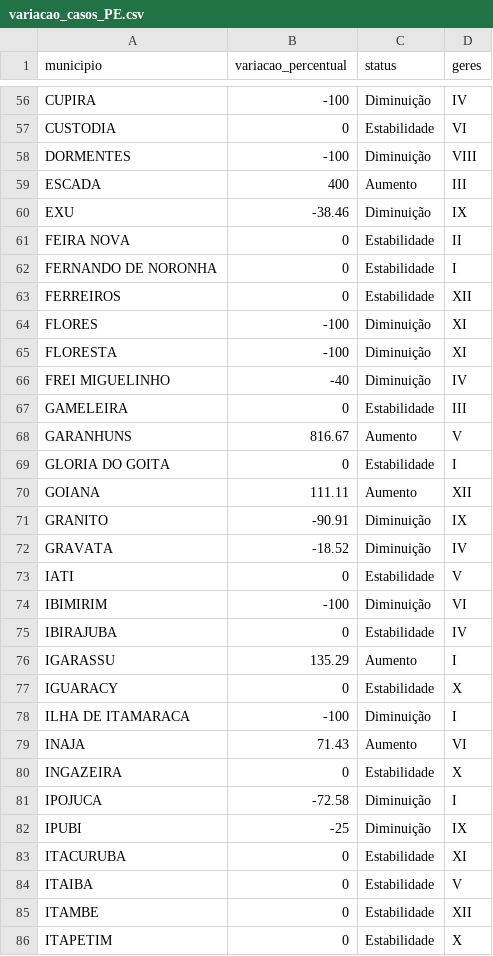
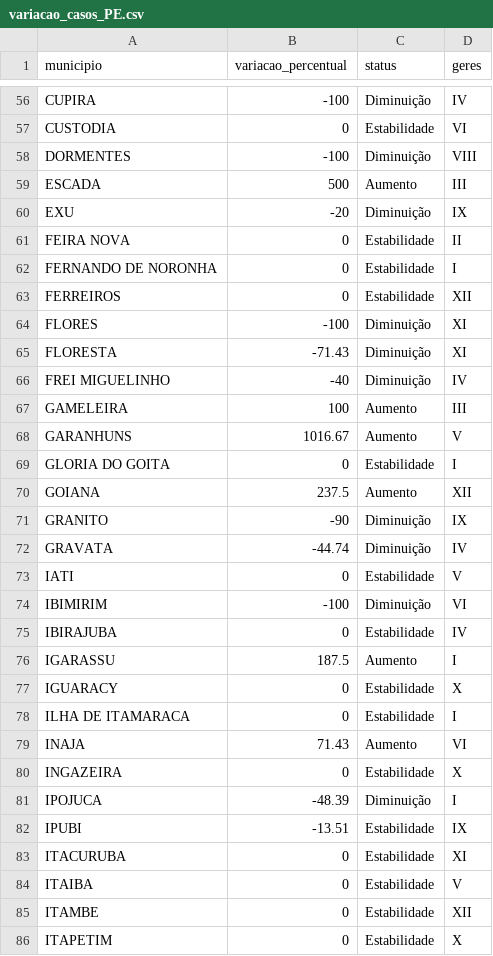
Before and after one commit to edneide/covid-19_Pernambuco, a CSV file: variacao_casos_PE.csv, drawn as a sheet; only a part is shown, gaps mark what is left out; the diff covers the shown part only.

```diff
--- a/variacao_casos_PE.csv
+++ b/variacao_casos_PE.csv
@@ -58,4 +58,4 @@
 "DORMENTES",-100,"Diminuição","VIII"
-"ESCADA",400,"Aumento","III"
-"EXU",-38.46,"Diminuição","IX"
+"ESCADA",500,"Aumento","III"
+"EXU",-20,"Diminuição","IX"
 "FEIRA NOVA",0,"Estabilidade","II"
@@ -64,10 +64,10 @@
 "FLORES",-100,"Diminuição","XI"
-"FLORESTA",-100,"Diminuição","XI"
+"FLORESTA",-71.43,"Diminuição","XI"
 "FREI MIGUELINHO",-40,"Diminuição","IV"
-"GAMELEIRA",0,"Estabilidade","III"
-"GARANHUNS",816.67,"Aumento","V"
+"GAMELEIRA",100,"Aumento","III"
+"GARANHUNS",1016.67,"Aumento","V"
 "GLORIA DO GOITA",0,"Estabilidade","I"
-"GOIANA",111.11,"Aumento","XII"
-"GRANITO",-90.91,"Diminuição","IX"
-"GRAVATA",-18.52,"Diminuição","IV"
+"GOIANA",237.5,"Aumento","XII"
+"GRANITO",-90,"Diminuição","IX"
+"GRAVATA",-44.74,"Diminuição","IV"
 "IATI",0,"Estabilidade","V"
@@ -75,9 +75,9 @@
 "IBIRAJUBA",0,"Estabilidade","IV"
-"IGARASSU",135.29,"Aumento","I"
+"IGARASSU",187.5,"Aumento","I"
 "IGUARACY",0,"Estabilidade","X"
-"ILHA DE ITAMARACA",-100,"Diminuição","I"
+"ILHA DE ITAMARACA",0,"Estabilidade","I"
 "INAJA",71.43,"Aumento","VI"
 "INGAZEIRA",0,"Estabilidade","X"
-"IPOJUCA",-72.58,"Diminuição","I"
-"IPUBI",-25,"Diminuição","IX"
+"IPOJUCA",-48.39,"Diminuição","I"
+"IPUBI",-13.51,"Estabilidade","IX"
 "ITACURUBA",0,"Estabilidade","XI"
```
Also changed, not shown: 81 edited cells elsewhere in this file, variacao_obitos_PE.csv.
